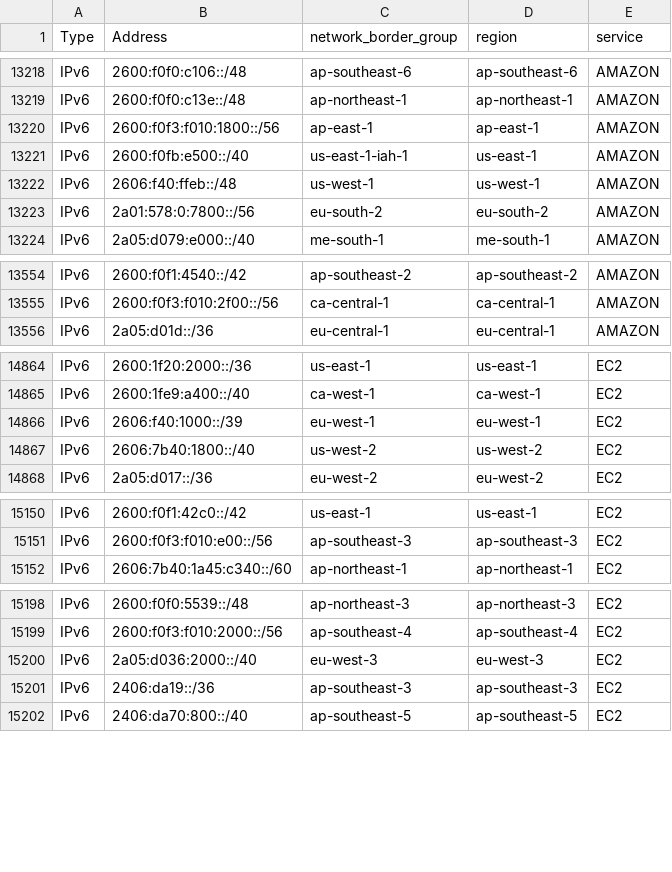
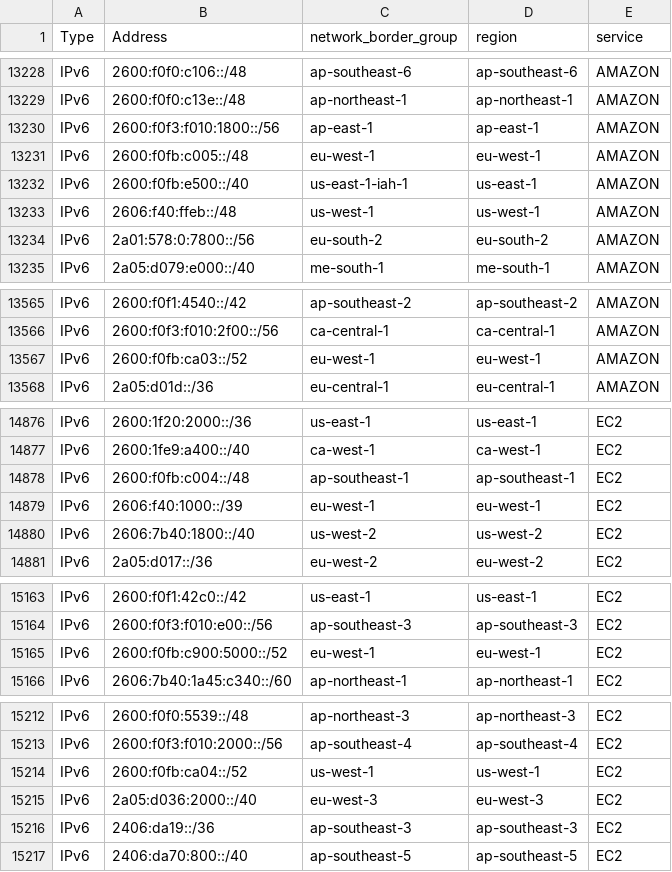
Before and after one commit to disposable/cloud-ip-ranges, a CSV file: csv/aws-details.csv, drawn as a sheet; only a part is shown, gaps mark what is left out; the diff covers the shown part only; the diff names each change by its address in the sheet, - before the commit and + after, or states it on an @@ line.

```diff
--- a/csv/aws-details.csv
+++ b/csv/aws-details.csv
+row 13231: IPv6 | 2600:f0fb:c005::/48 | eu-west-1 | eu-west-1 | AMAZON
+row 13567: IPv6 | 2600:f0fb:ca03::/52 | eu-west-1 | eu-west-1 | AMAZON
+row 14878: IPv6 | 2600:f0fb:c004::/48 | ap-southeast-1 | ap-southeast-1 | EC2
+row 15165: IPv6 | 2600:f0fb:c900:5000::/52 | eu-west-1 | eu-west-1 | EC2
+row 15214: IPv6 | 2600:f0fb:ca04::/52 | us-west-1 | us-west-1 | EC2
```
Also changed, not shown: 14 added rows elsewhere in this file, csv/choopa.csv, csv/hetzner.csv, 48 other files.
